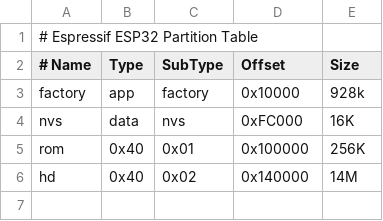
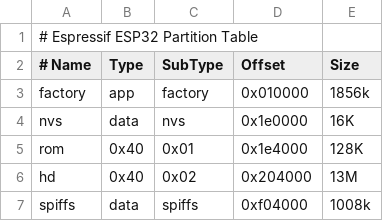
Before and after one commit to michael-betz/minimacplus, a CSV file: firmware/partitions.csv, drawn as a sheet; the diff names each change by its address in the sheet, - before the commit and + after, or states it on an @@ line.

```diff
--- a/firmware/partitions.csv
+++ b/firmware/partitions.csv
-D3 (Offset): 0x10000
+D3 (Offset): 0x010000
-E3 (Size): 928k
+E3 (Size): 1856k
-D4 (Offset): 0xFC000
+D4 (Offset): 0x1e0000
-D5 (Offset): 0x100000
+D5 (Offset): 0x1e4000
-E5 (Size): 256K
+E5 (Size): 128K
-D6 (Offset): 0x140000
+D6 (Offset): 0x204000
-E6 (Size): 14M
+E6 (Size): 13M
+row 7: spiffs | data | spiffs | 0xf04000 | 1008k
```
Also changed, not shown: 18 other files.
